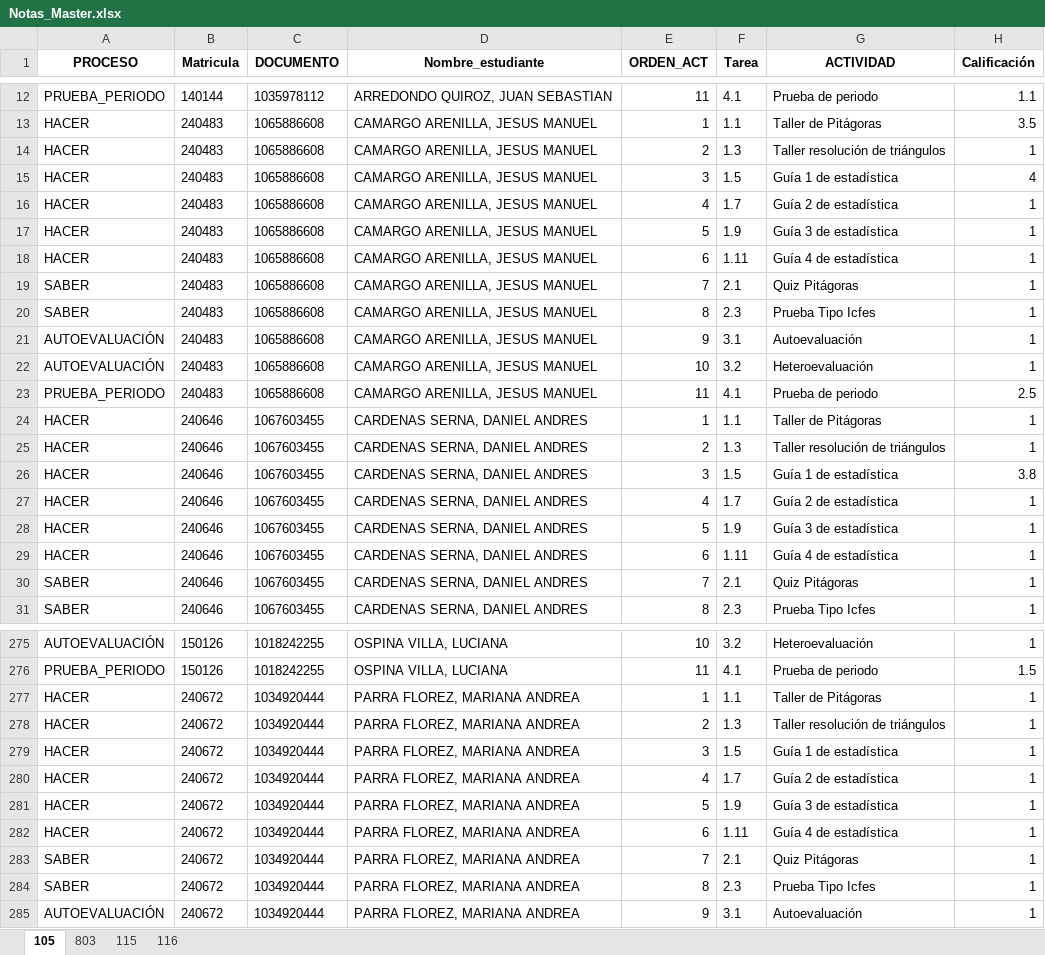
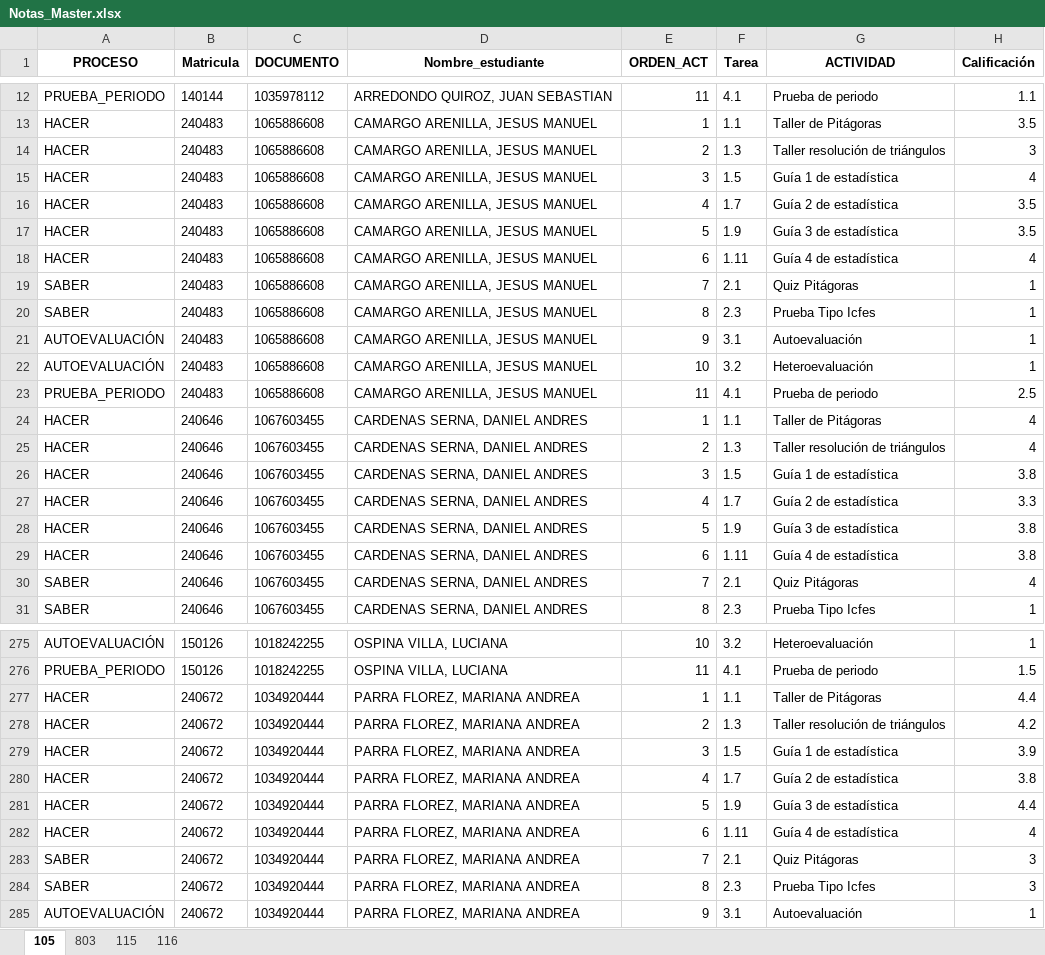
Before and after one commit to lcgalans2024/rs_icfes, an Excel workbook: Notas_Master.xlsx, sheet 105, drawn as a sheet; only a part is shown, gaps mark what is left out; values as stored, in another font and other column widths than the file's, no borders; the diff covers the shown part only; the diff names each change by its address in the sheet, - before the commit and + after, or states it on an @@ line.

Commit message:
Actalización

```diff
--- a/Notas_Master.xlsx (sheet 105)
+++ b/Notas_Master.xlsx (sheet 105)
-H14 (Calificación): 1
+H14 (Calificación): 3
-H16:H17 (Calificación): 1
+H16:H17 (Calificación): 3.5
-H18 (Calificación): 1
+H18 (Calificación): 4
-H24:H25 (Calificación): 1
+H24:H25 (Calificación): 4
-H27 (Calificación): 1
+H27 (Calificación): 3.3
-H28:H29 (Calificación): 1
+H28:H29 (Calificación): 3.8
-H30 (Calificación): 1
+H30 (Calificación): 4
-H277 (Calificación): 1
+H277 (Calificación): 4.4
-H278 (Calificación): 1
+H278 (Calificación): 4.2
-H279 (Calificación): 1
+H279 (Calificación): 3.9
-H280 (Calificación): 1
+H280 (Calificación): 3.8
-H281 (Calificación): 1
+H281 (Calificación): 4.4
-H282 (Calificación): 1
+H282 (Calificación): 4
-H283:H284 (Calificación): 1
+H283:H284 (Calificación): 3
```
Also changed, not shown: 35 edited cells elsewhere in this sheet.
